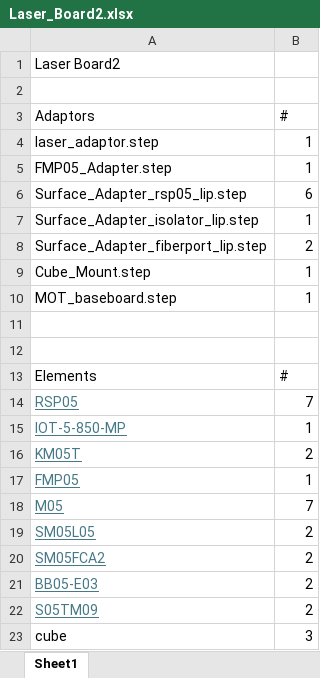
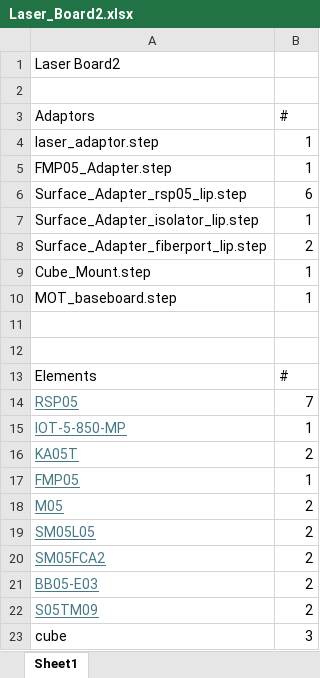
Before and after one commit to SinclairQuantumLab/pyopticl-setups, an Excel workbook: Production/LaserBoard2/Laser_Board2.xlsx, sheet Sheet1, drawn as a sheet; values as stored, in another font and other column widths than the file's, no borders; the diff names each change by its address in the sheet, - before the commit and + after, or states it on an @@ line.

```diff
--- a/Production/LaserBoard2/Laser_Board2.xlsx (sheet Sheet1)
+++ b/Production/LaserBoard2/Laser_Board2.xlsx (sheet Sheet1)
-A16 (Adaptors): KM05T
+A16 (Adaptors): KA05T
-B18 (#): 7
+B18 (#): 2
```
Also changed, not shown: Production/LaserBoard/Laser_Board.xlsx, Production/ReferenceBoard/Reference_Board.xlsx, 18 other files.
